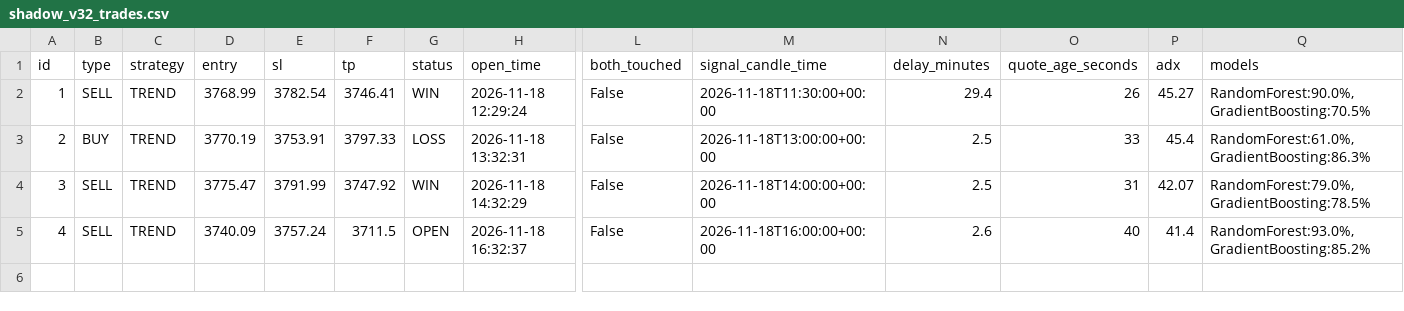
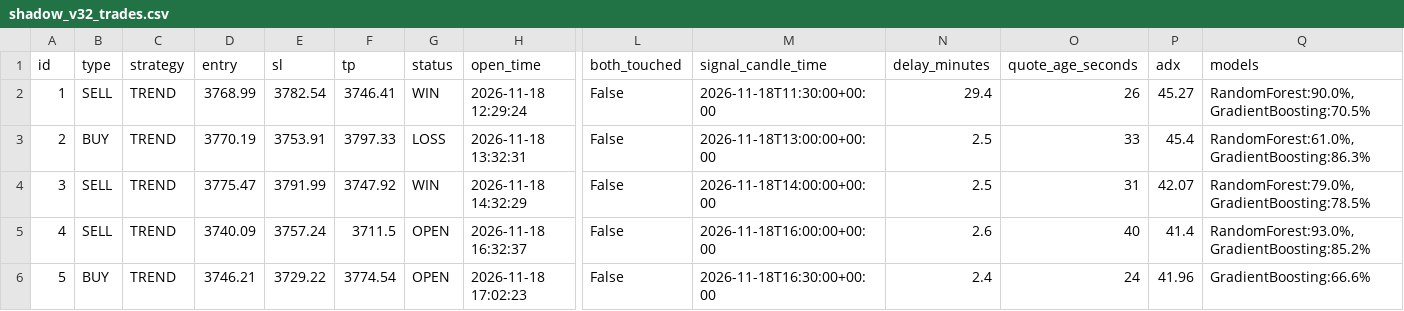
Before and after one commit to anouarbenmohamed-ui/gold-shadow, a CSV file: shadow_data/shadow_v32_trades.csv, drawn as a sheet; only a part is shown, gaps mark what is left out; rows hold the shown columns only; the diff names each change by its address in the sheet, - before the commit and + after, or states it on an @@ line.

Commit message:
shadow update

```diff
--- a/shadow_data/shadow_v32_trades.csv
+++ b/shadow_data/shadow_v32_trades.csv
+row 6: 5 | BUY | TREND | 3746.21 | 3729.22 | 3774.54 | OPEN | 2026-11-18 17:02:23 | False | 2026-11-18T16:30:00+00:00 | 2.4 | 24 | 41.96 | GradientBoosting:66.6%
```
Also changed, not shown: 2 other files.
